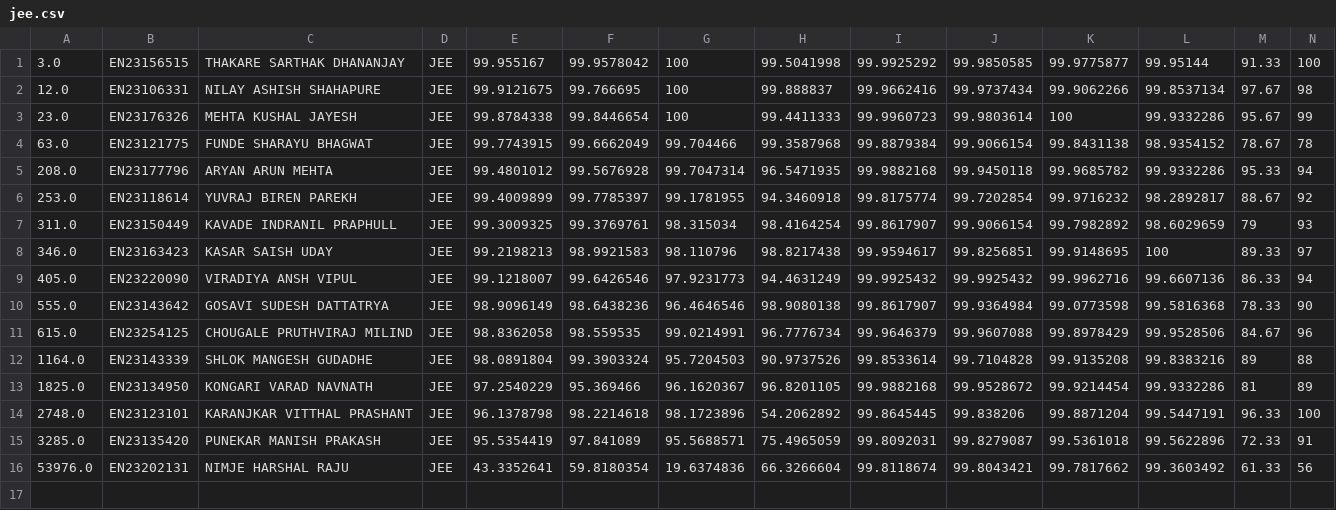
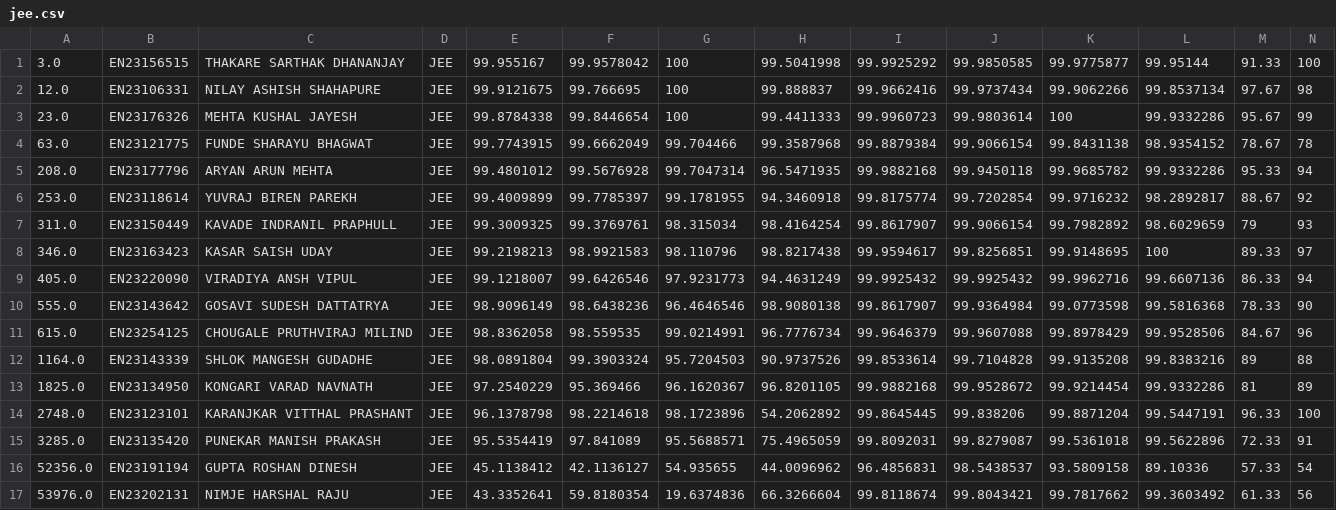
Before and after one commit to DhanashreeThombare/mescoe_spotRound, a CSV file: uploads/jee.csv, drawn as a sheet; only a part is shown; rows hold the shown columns only; the diff names each change by its address in the sheet, - before the commit and + after, or states it on an @@ line.

```diff
--- a/uploads/jee.csv
+++ b/uploads/jee.csv
+row 16: 52356.0 | EN23191194 | GUPTA ROSHAN DINESH | JEE | 45.1138412 | 42.1136127 | 54.935655 | 44.0096962 | 96.4856831 | 98.5438537 | 93.5809158 | 89.10336 | 57.33 | 54
```
Also changed, not shown: uploads/Open.csv, uploads/cet.csv, 1 other file.
